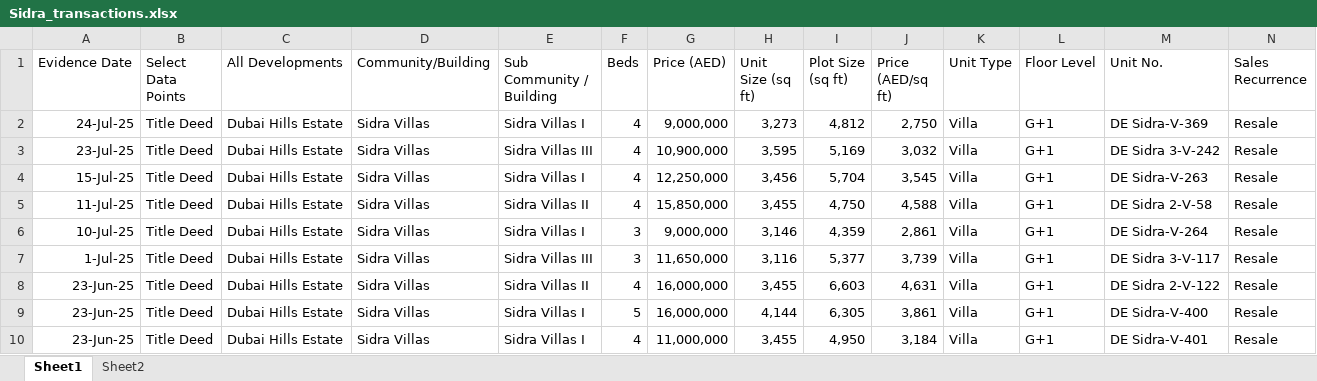
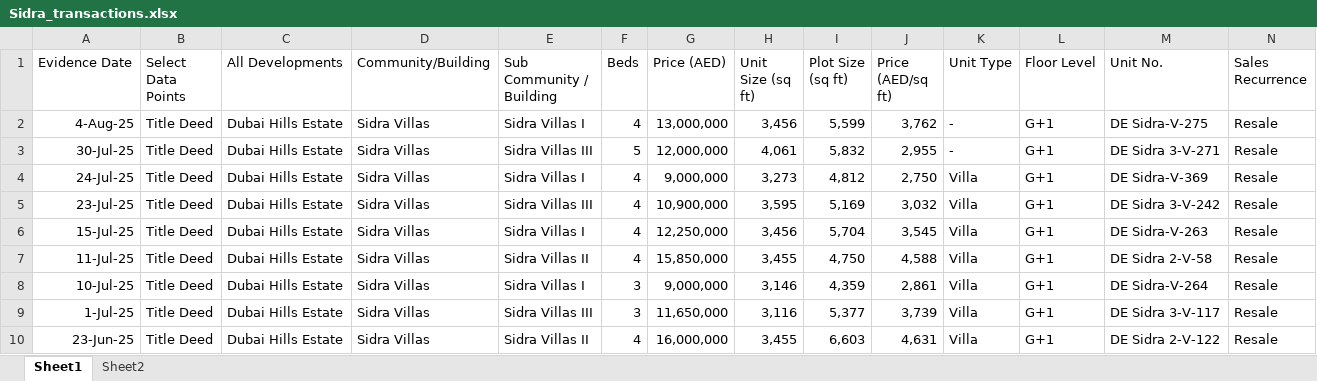
Before and after one commit to Levan91/MegaValuationer, an Excel workbook: Data/Transactions/Sidra_transactions.xlsx, sheet Sheet1, drawn as a sheet; only a part is shown; the shorter side is filled out with more unchanged rows; values as stored, in another font and other column widths than the file's, no borders; the diff names each change by its address in the sheet, - before the commit and + after, or states it on an @@ line.

```diff
--- a/Data/Transactions/Sidra_transactions.xlsx (sheet Sheet1)
+++ b/Data/Transactions/Sidra_transactions.xlsx (sheet Sheet1)
+row 2: 4-Aug-25 | Title Deed | Dubai Hills Estate | Sidra Villas | Sidra Villas I | 4 | 13,000,000 | 3,456 | 5,599 | 3,762 | - | G+1 | DE Sidra-V-275 | Resale
+row 3: 30-Jul-25 | Title Deed | Dubai Hills Estate | Sidra Villas | Sidra Villas III | 5 | 12,000,000 | 4,061 | 5,832 | 2,955 | - | G+1 | DE Sidra 3-V-271 | Resale
```
Also changed, not shown: Data/Listings/maple.xlsx, Data/Listings/sidra.xlsx, 3 other files.
